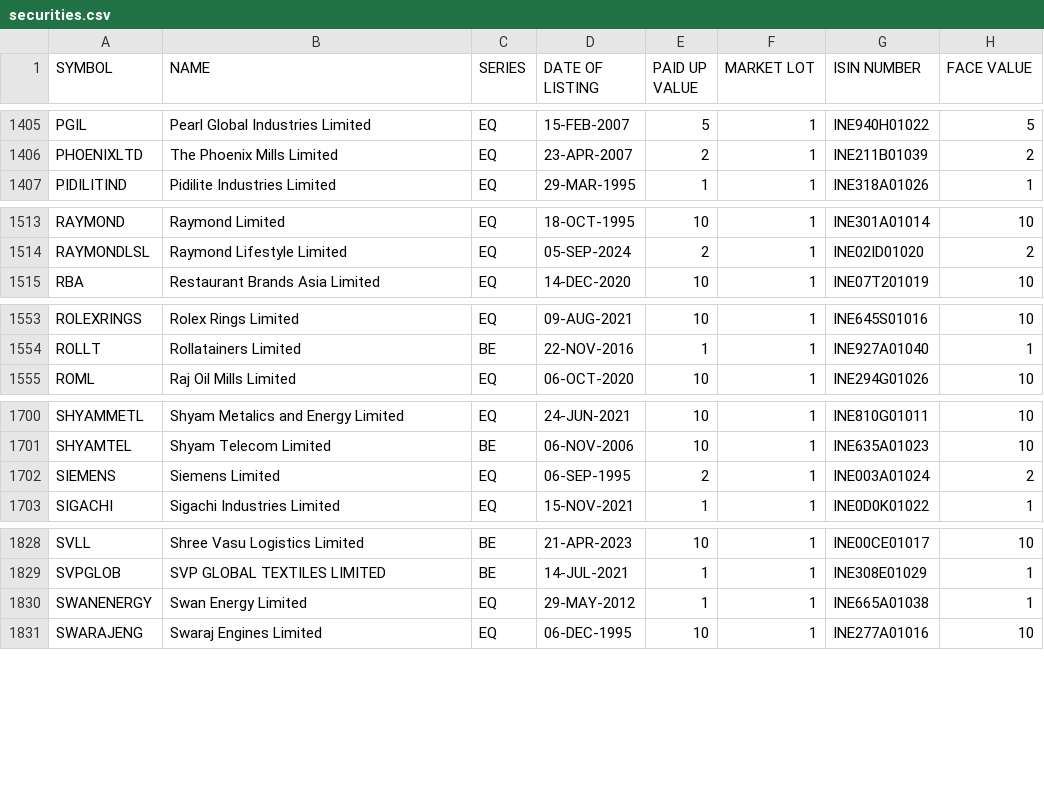
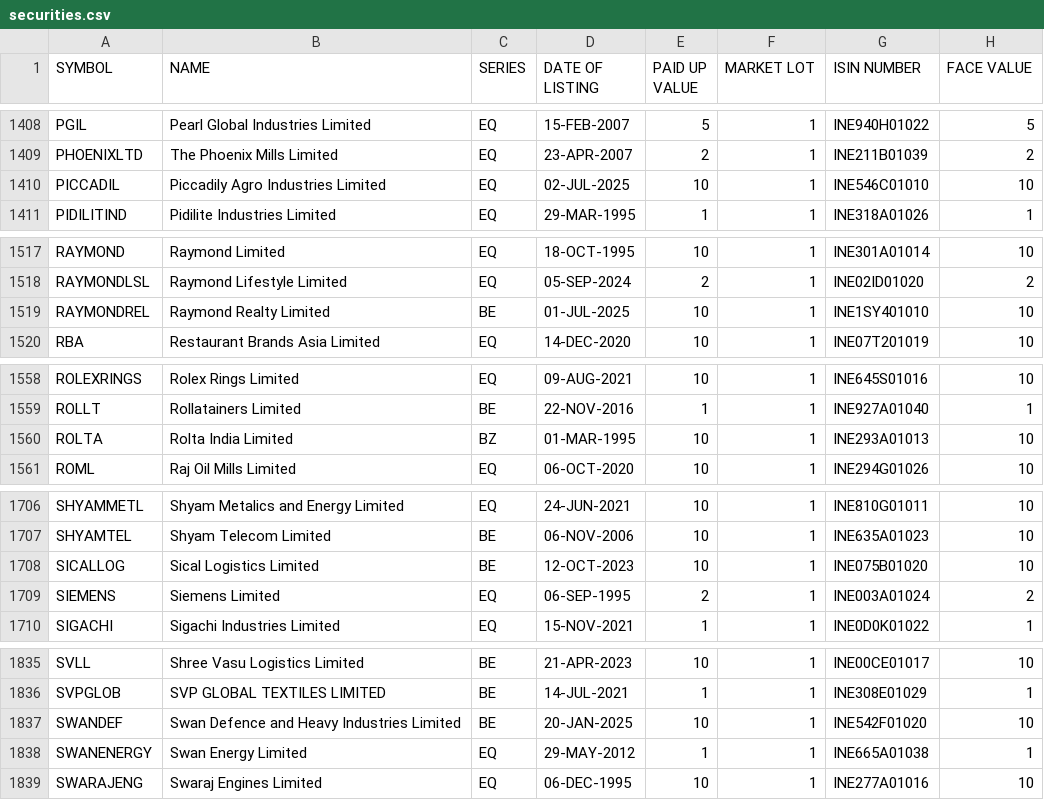
Before and after one commit to RSKPixel/finlog, a CSV file: backend/data/securities.csv, drawn as a sheet; only a part is shown, gaps mark what is left out; the diff covers the shown part only; the diff names each change by its address in the sheet, - before the commit and + after, or states it on an @@ line.

```diff
--- a/backend/data/securities.csv
+++ b/backend/data/securities.csv
+row 1410: PICCADIL | Piccadily Agro Industries Limited | EQ | 02-JUL-2025 | 10 | 1 | INE546C01010 | 10
+row 1519: RAYMONDREL | Raymond Realty Limited | BE | 01-JUL-2025 | 10 | 1 | INE1SY401010 | 10
+row 1560: ROLTA | Rolta India Limited | BZ | 01-MAR-1995 | 10 | 1 | INE293A01013 | 10
+row 1708: SICALLOG | Sical Logistics Limited | BE | 12-OCT-2023 | 10 | 1 | INE075B01020 | 10
+row 1837: SWANDEF | Swan Defence and Heavy Industries Limited | BE | 20-JAN-2025 | 10 | 1 | INE542F01020 | 10
```
Also changed, not shown: 4 added rows, 2 removed rows and 15 edited cells elsewhere in this file, 9 other files.
